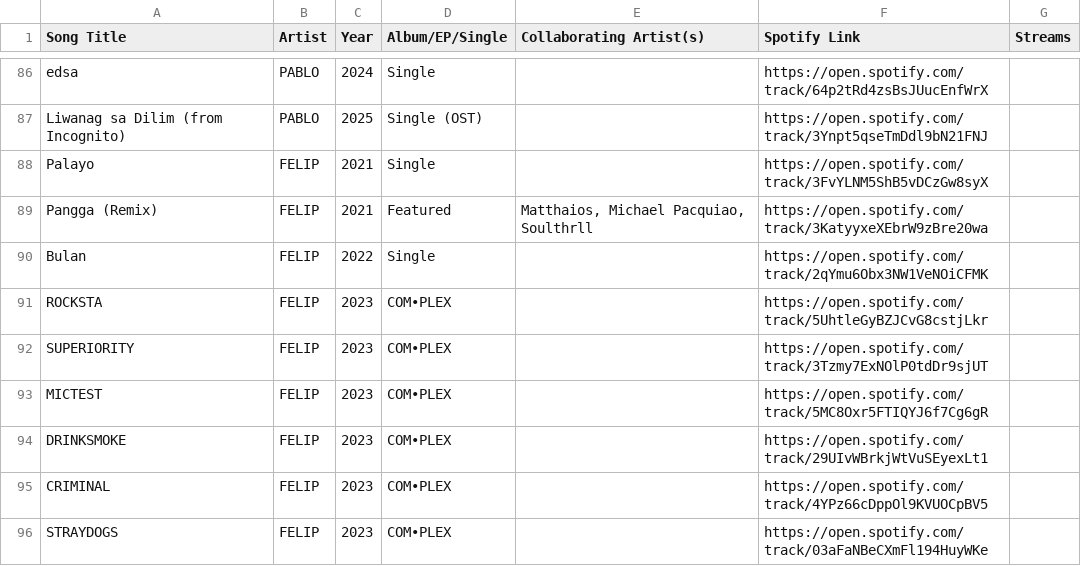
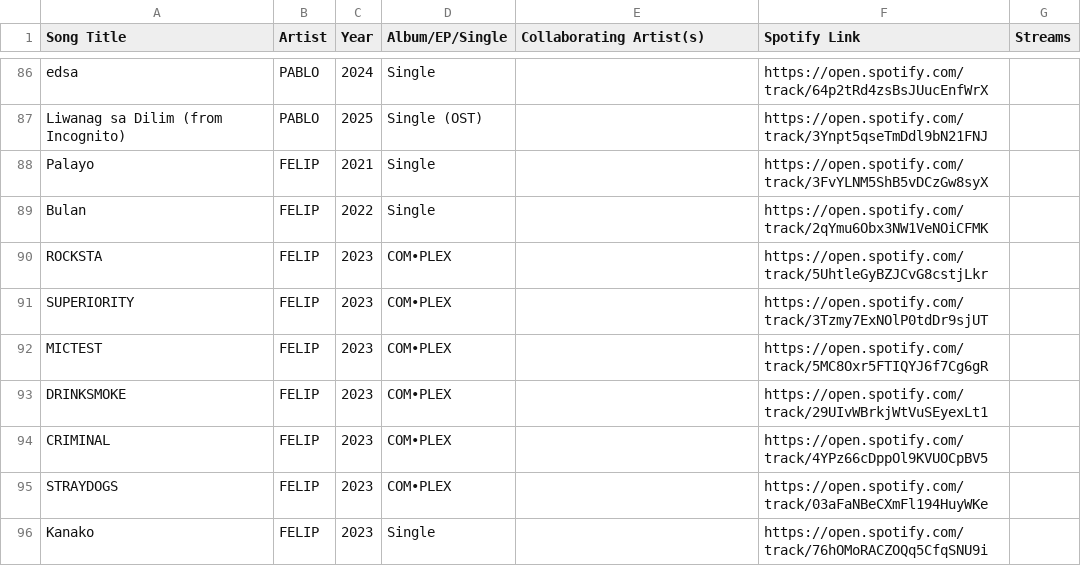
Before and after one commit to ecaps24/sb19-analytics, a CSV file: tracks.csv, drawn as a sheet; only a part is shown, gaps mark what is left out; the shorter side is filled out with more unchanged rows.

```diff
--- a/tracks.csv
+++ b/tracks.csv
@@ -88,3 +88,2 @@ Liwanag sa Dilim (from Incognito),PABLO,2025,Single (OST),,https://open.spotify.
 Palayo,FELIP,2021,Single,,https://open.spotify.com/track/3FvYLNM5ShB5vDCzGw8syX,
-Pangga (Remix),FELIP,2021,Featured,"Matthaios, Michael Pacquiao, Soulthrll",https://open.spotify.com/track/3KatyyxeXEbrW9zBre20wa,
 Bulan,FELIP,2022,Single,,https://open.spotify.com/track/2qYmu6Obx3NW1VeNOiCFMK,
```
Also changed, not shown: 1 other file.
